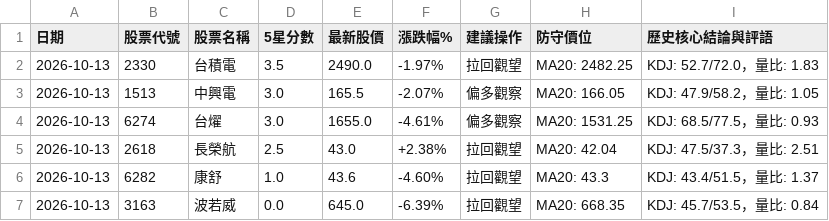
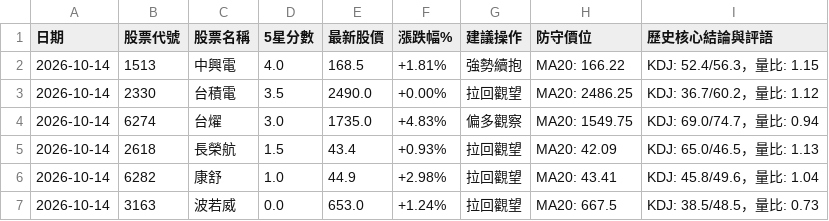
Before and after one commit to Jou-chiang/stock-dashboard, a CSV file: sheet_history.csv, drawn as a sheet.

```diff
--- a/sheet_history.csv
+++ b/sheet_history.csv
@@ -1,7 +1,7 @@
 日期,股票代號,股票名稱,5星分數,最新股價,漲跌幅%,建議操作,防守價位,歷史核心結論與評語
-2026-10-13,2330,台積電,3.5,2490.0,-1.97%,拉回觀望,MA20: 2482.25,KDJ: 52.7/72.0，量比: 1.83
-2026-10-13,1513,中興電,3.0,165.5,-2.07%,偏多觀察,MA20: 166.05,KDJ: 47.9/58.2，量比: 1.05
-2026-10-13,6274,台燿,3.0,1655.0,-4.61%,偏多觀察,MA20: 1531.25,KDJ: 68.5/77.5，量比: 0.93
-2026-10-13,2618,長榮航,2.5,43.0,+2.38%,拉回觀望,MA20: 42.04,KDJ: 47.5/37.3，量比: 2.51
-2026-10-13,6282,康舒,1.0,43.6,-4.60%,拉回觀望,MA20: 43.3,KDJ: 43.4/51.5，量比: 1.37
-2026-10-13,3163,波若威,0.0,645.0,-6.39%,拉回觀望,MA20: 668.35,KDJ: 45.7/53.5，量比: 0.84
+2026-10-14,1513,中興電,4.0,168.5,+1.81%,強勢續抱,MA20: 166.22,KDJ: 52.4/56.3，量比: 1.15
+2026-10-14,2330,台積電,3.5,2490.0,+0.00%,拉回觀望,MA20: 2486.25,KDJ: 36.7/60.2，量比: 1.12
+2026-10-14,6274,台燿,3.0,1735.0,+4.83%,偏多觀察,MA20: 1549.75,KDJ: 69.0/74.7，量比: 0.94
+2026-10-14,2618,長榮航,1.5,43.4,+0.93%,拉回觀望,MA20: 42.09,KDJ: 65.0/46.5，量比: 1.13
+2026-10-14,6282,康舒,1.0,44.9,+2.98%,拉回觀望,MA20: 43.41,KDJ: 45.8/49.6，量比: 1.04
+2026-10-14,3163,波若威,0.0,653.0,+1.24%,拉回觀望,MA20: 667.5,KDJ: 38.5/48.5，量比: 0.73
```
Also changed, not shown: sheet_scores.csv, 3 other files.
